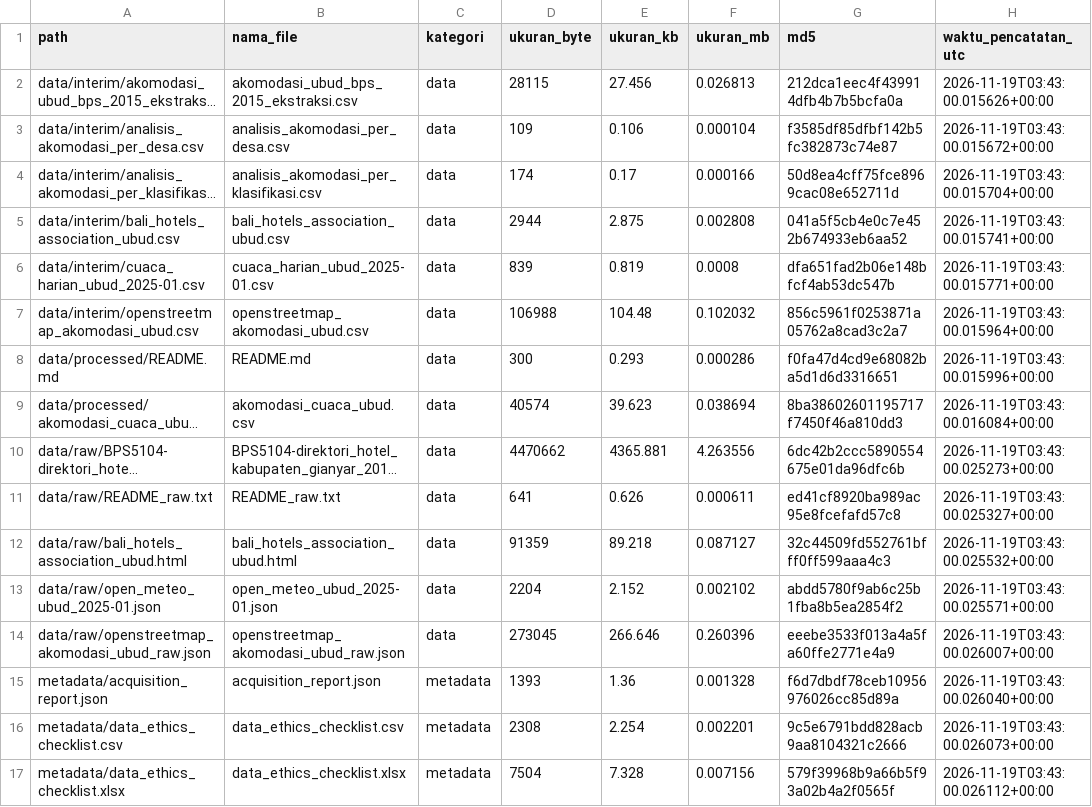
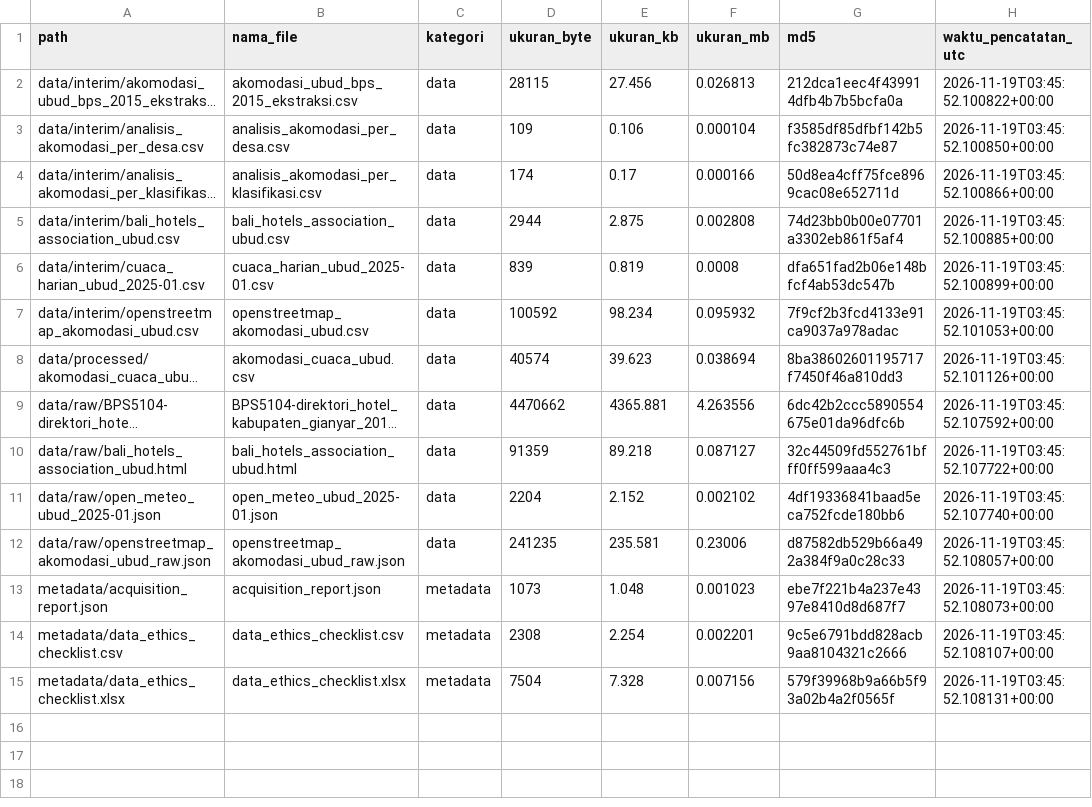
Before and after one commit to niputuriskapramesticahyadewi-maker/UTS_DAM_UBUD_RISKA_2501010315, a CSV file: UTS_DAM_UBUD_RISKA_2501010315_FINAL/metadata/provenance.csv, drawn as a sheet; long unchanged cells end in …; removed rows and columns are numbered as before the commit, all else as after; the diff names each change by its address in the sheet, - before the commit and + after, or states it on an @@ line.

```diff
--- a/UTS_DAM_UBUD_RISKA_2501010315_FINAL/metadata/provenance.csv
+++ b/UTS_DAM_UBUD_RISKA_2501010315_FINAL/metadata/provenance.csv
-H2 (waktu_pencatatan_utc): 2026-11-19T03:43:00.015626+00:00
+H2 (waktu_pencatatan_utc): 2026-11-19T03:45:52.100822+00:00
-H3 (waktu_pencatatan_utc): 2026-11-19T03:43:00.015672+00:00
+H3 (waktu_pencatatan_utc): 2026-11-19T03:45:52.100850+00:00
-H4 (waktu_pencatatan_utc): 2026-11-19T03:43:00.015704+00:00
+H4 (waktu_pencatatan_utc): 2026-11-19T03:45:52.100866+00:00
-G5 (md5): 041a5f5cb4e0c7e452b674933eb6aa52
+G5 (md5): 74d23bb0b00e07701a3302eb861f5af4
-H5 (waktu_pencatatan_utc): 2026-11-19T03:43:00.015741+00:00
+H5 (waktu_pencatatan_utc): 2026-11-19T03:45:52.100885+00:00
-H6 (waktu_pencatatan_utc): 2026-11-19T03:43:00.015771+00:00
+H6 (waktu_pencatatan_utc): 2026-11-19T03:45:52.100899+00:00
-D7 (ukuran_byte): 106988
+D7 (ukuran_byte): 100592
-E7 (ukuran_kb): 104.48
+E7 (ukuran_kb): 98.234
-F7 (ukuran_mb): 0.102032
+F7 (ukuran_mb): 0.095932
-G7 (md5): 856c5961f0253871a05762a8cad3c2a7
+G7 (md5): 7f9cf2b3fcd4133e91ca9037a978adac
-H7 (waktu_pencatatan_utc): 2026-11-19T03:43:00.015964+00:00
+H7 (waktu_pencatatan_utc): 2026-11-19T03:45:52.101053+00:00
-row 8: data/processed/README.md | README.md | data | 300 | 0.293 | 0.000286 | f0fa47d4cd9e68082ba5d1d6d3316651 | 2026-11-19T03:43:00.015996+00:00
-H8 (waktu_pencatatan_utc): 2026-11-19T03:43:00.016084+00:00
+H8 (waktu_pencatatan_utc): 2026-11-19T03:45:52.101126+00:00
-H9 (waktu_pencatatan_utc): 2026-11-19T03:43:00.025273+00:00
+H9 (waktu_pencatatan_utc): 2026-11-19T03:45:52.107592+00:00
-row 11: data/raw/README_raw.txt | README_raw.txt | data | 641 | 0.626 | 0.000611 | ed41cf8920ba989ac95e8fcefafd57c8 | 2026-11-19T03:43:00.025327+00:00
-H10 (waktu_pencatatan_utc): 2026-11-19T03:43:00.025532+00:00
+H10 (waktu_pencatatan_utc): 2026-11-19T03:45:52.107722+00:00
-G11 (md5): abdd5780f9ab6c25b1fba8b5ea2854f2
+G11 (md5): 4df19336841baad5eca752fcde180bb6
-H11 (waktu_pencatatan_utc): 2026-11-19T03:43:00.025571+00:00
+H11 (waktu_pencatatan_utc): 2026-11-19T03:45:52.107740+00:00
-D12 (ukuran_byte): 273045
+D12 (ukuran_byte): 241235
-E12 (ukuran_kb): 266.646
+E12 (ukuran_kb): 235.581
-F12 (ukuran_mb): 0.260396
+F12 (ukuran_mb): 0.23006
-G12 (md5): eeebe3533f013a4a5fa60ffe2771e4a9
+G12 (md5): d87582db529b66a492a384f9a0c28c33
-H12 (waktu_pencatatan_utc): 2026-11-19T03:43:00.026007+00:00
+H12 (waktu_pencatatan_utc): 2026-11-19T03:45:52.108057+00:00
-D13 (ukuran_byte): 1393
+D13 (ukuran_byte): 1073
-E13 (ukuran_kb): 1.36
+E13 (ukuran_kb): 1.048
-F13 (ukuran_mb): 0.001328
+F13 (ukuran_mb): 0.001023
-G13 (md5): f6d7dbdf78ceb10956976026cc85d89a
+G13 (md5): ebe7f221b4a237e4397e8410d8d687f7
-H13 (waktu_pencatatan_utc): 2026-11-19T03:43:00.026040+00:00
+H13 (waktu_pencatatan_utc): 2026-11-19T03:45:52.108073+00:00
-H14 (waktu_pencatatan_utc): 2026-11-19T03:43:00.026073+00:00
+H14 (waktu_pencatatan_utc): 2026-11-19T03:45:52.108107+00:00
-H15 (waktu_pencatatan_utc): 2026-11-19T03:43:00.026112+00:00
+H15 (waktu_pencatatan_utc): 2026-11-19T03:45:52.108131+00:00
```
Also changed, not shown: UTS_DAM_UBUD_RISKA_2501010315_FINAL/data/interim/bali_hotels_association_ubud.csv, UTS_DAM_UBUD_RISKA_2501010315_FINAL/metadata/storage_measurement.csv, 5 other files.
